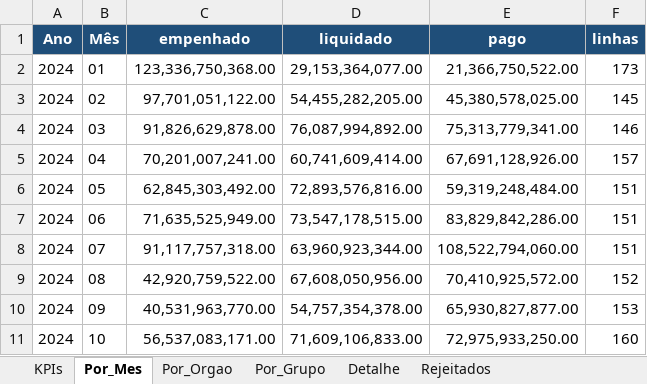
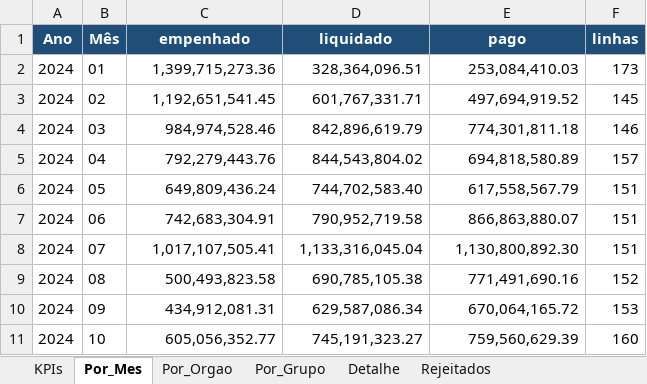
Before and after one commit to Joaovsntos/automacao-planilhas, an Excel workbook: output/relatorio_despesas_consolidado.xlsx, sheet Por_Mes, drawn as a sheet; only a part is shown; values as stored, in another font and other column widths than the file's, no borders; the diff covers the shown part only; the diff names each change by its address in the sheet, - before the commit and + after, or states it on an @@ line.

```diff
--- a/output/relatorio_despesas_consolidado.xlsx (sheet Por_Mes)
+++ b/output/relatorio_despesas_consolidado.xlsx (sheet Por_Mes)
-C2 (empenhado): 123,336,750,368.00
+C2 (empenhado): 1,399,715,273.36
-D2 (liquidado): 29,153,364,077.00
+D2 (liquidado): 328,364,096.51
-E2 (pago): 21,366,750,522.00
+E2 (pago): 253,084,410.03
-C3 (empenhado): 97,701,051,122.00
+C3 (empenhado): 1,192,651,541.45
-D3 (liquidado): 54,455,282,205.00
+D3 (liquidado): 601,767,331.71
-E3 (pago): 45,380,578,025.00
+E3 (pago): 497,694,919.52
-C4 (empenhado): 91,826,629,878.00
+C4 (empenhado): 984,974,528.46
-D4 (liquidado): 76,087,994,892.00
+D4 (liquidado): 842,896,619.79
-E4 (pago): 75,313,779,341.00
+E4 (pago): 774,301,811.18
-C5 (empenhado): 70,201,007,241.00
+C5 (empenhado): 792,279,443.76
-D5 (liquidado): 60,741,609,414.00
+D5 (liquidado): 844,543,804.02
-E5 (pago): 67,691,128,926.00
+E5 (pago): 694,818,580.89
-C6 (empenhado): 62,845,303,492.00
+C6 (empenhado): 649,809,436.24
-D6 (liquidado): 72,893,576,816.00
+D6 (liquidado): 744,702,583.40
-E6 (pago): 59,319,248,484.00
+E6 (pago): 617,558,567.79
-C7 (empenhado): 71,635,525,949.00
+C7 (empenhado): 742,683,304.91
-D7 (liquidado): 73,547,178,515.00
+D7 (liquidado): 790,952,719.58
-E7 (pago): 83,829,842,286.00
+E7 (pago): 866,863,880.07
-C8 (empenhado): 91,117,757,318.00
+C8 (empenhado): 1,017,107,505.41
-D8 (liquidado): 63,960,923,344.00
+D8 (liquidado): 1,133,316,045.04
-E8 (pago): 108,522,794,060.00
+E8 (pago): 1,130,800,892.30
-C9 (empenhado): 42,920,759,522.00
+C9 (empenhado): 500,493,823.58
-D9 (liquidado): 67,608,050,956.00
+D9 (liquidado): 690,785,105.38
-E9 (pago): 70,410,925,572.00
+E9 (pago): 771,491,690.16
-C10 (empenhado): 40,531,963,770.00
+C10 (empenhado): 434,912,081.31
-D10 (liquidado): 54,757,354,378.00
+D10 (liquidado): 629,587,086.34
-E10 (pago): 65,930,827,877.00
+E10 (pago): 670,064,165.72
-C11 (empenhado): 56,537,083,171.00
+C11 (empenhado): 605,056,352.77
-D11 (liquidado): 71,609,106,833.00
+D11 (liquidado): 745,191,323.27
-E11 (pago): 72,975,933,250.00
+E11 (pago): 759,560,629.39
```
Also changed, not shown: 42 edited cells elsewhere in this sheet, sheet Detalhe, sheet Por_Orgao, sheet Por_Grupo, sheet KPIs, 4 other files.
